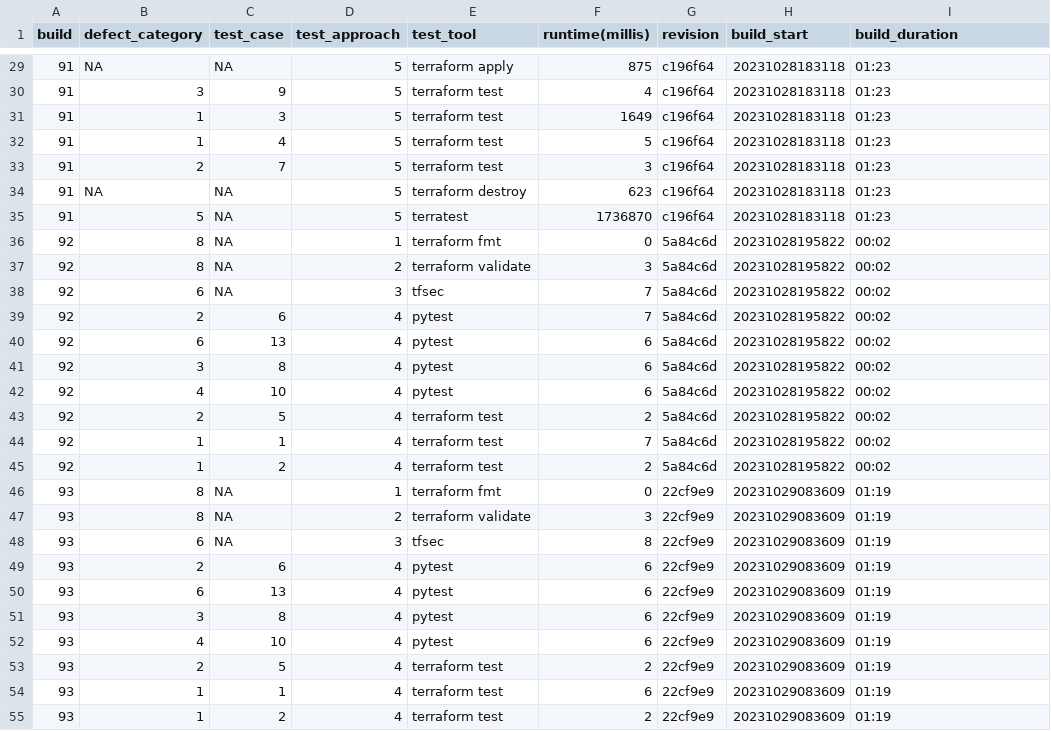
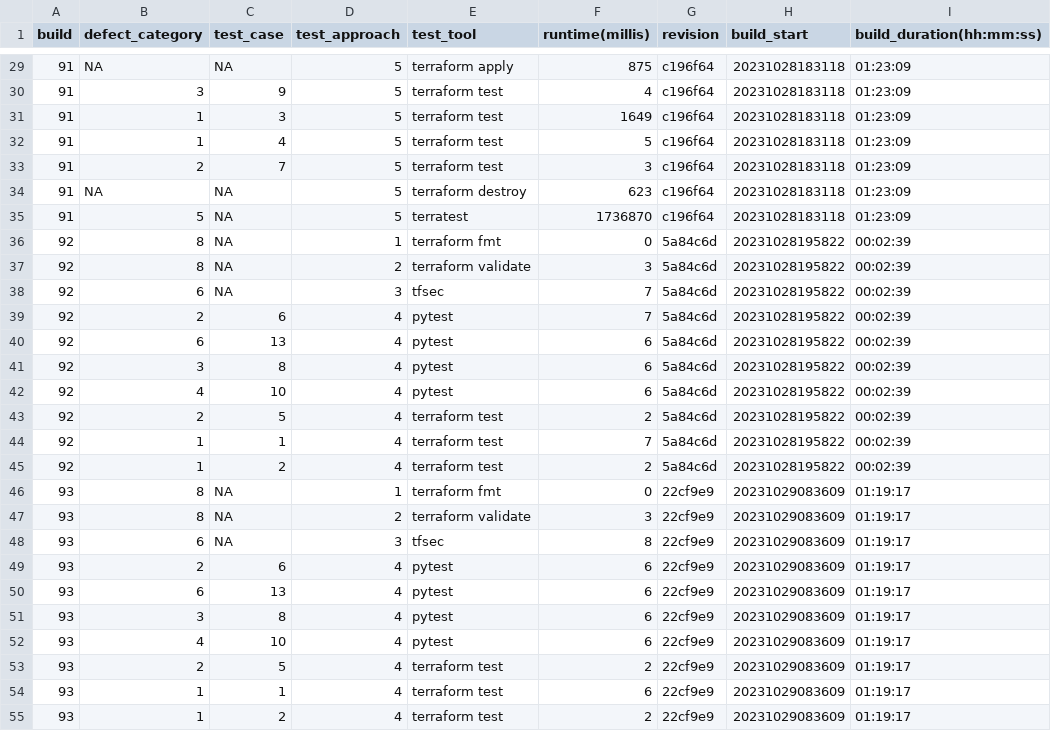
Before and after one commit to fex01/thesis-ws, a CSV file: measurements/merged_measurements_2.csv, drawn as a sheet; only a part is shown, gaps mark what is left out; the diff covers the shown part only.

Commit message:
incl. seconds for build duration

```diff
--- a/measurements/merged_measurements_2.csv
+++ b/measurements/merged_measurements_2.csv
@@ -1 +1 @@
-build,defect_category,test_case,test_approach,test_tool,runtime(millis),revision,build_start,build_duration
+build,defect_category,test_case,test_approach,test_tool,runtime(millis),revision,build_start,build_duration(hh:mm:ss)
@@ -29,27 +29,27 @@ build,defect_category,test_case,test_approach,test_tool,runtime(millis),revision
-91,NA,NA,5,terraform apply,875,c196f64,20231028183118,01:23
-91,3,9,5,terraform test,4,c196f64,20231028183118,01:23
-91,1,3,5,terraform test,1649,c196f64,20231028183118,01:23
-91,1,4,5,terraform test,5,c196f64,20231028183118,01:23
-91,2,7,5,terraform test,3,c196f64,20231028183118,01:23
-91,NA,NA,5,terraform destroy,623,c196f64,20231028183118,01:23
-91,5,NA,5,terratest,1736870,c196f64,20231028183118,01:23
-92,8,NA,1,terraform fmt,0,5a84c6d,20231028195822,00:02
-92,8,NA,2,terraform validate,3,5a84c6d,20231028195822,00:02
-92,6,NA,3,tfsec,7,5a84c6d,20231028195822,00:02
-92,2,6,4,pytest,7,5a84c6d,20231028195822,00:02
-92,6,13,4,pytest,6,5a84c6d,20231028195822,00:02
-92,3,8,4,pytest,6,5a84c6d,20231028195822,00:02
-92,4,10,4,pytest,6,5a84c6d,20231028195822,00:02
-92,2,5,4,terraform test,2,5a84c6d,20231028195822,00:02
-92,1,1,4,terraform test,7,5a84c6d,20231028195822,00:02
-92,1,2,4,terraform test,2,5a84c6d,20231028195822,00:02
-93,8,NA,1,terraform fmt,0,22cf9e9,20231029083609,01:19
-93,8,NA,2,terraform validate,3,22cf9e9,20231029083609,01:19
-93,6,NA,3,tfsec,8,22cf9e9,20231029083609,01:19
-93,2,6,4,pytest,6,22cf9e9,20231029083609,01:19
-93,6,13,4,pytest,6,22cf9e9,20231029083609,01:19
-93,3,8,4,pytest,6,22cf9e9,20231029083609,01:19
-93,4,10,4,pytest,6,22cf9e9,20231029083609,01:19
-93,2,5,4,terraform test,2,22cf9e9,20231029083609,01:19
-93,1,1,4,terraform test,6,22cf9e9,20231029083609,01:19
-93,1,2,4,terraform test,2,22cf9e9,20231029083609,01:19
+91,NA,NA,5,terraform apply,875,c196f64,20231028183118,01:23:09
+91,3,9,5,terraform test,4,c196f64,20231028183118,01:23:09
+91,1,3,5,terraform test,1649,c196f64,20231028183118,01:23:09
+91,1,4,5,terraform test,5,c196f64,20231028183118,01:23:09
+91,2,7,5,terraform test,3,c196f64,20231028183118,01:23:09
+91,NA,NA,5,terraform destroy,623,c196f64,20231028183118,01:23:09
+91,5,NA,5,terratest,1736870,c196f64,20231028183118,01:23:09
+92,8,NA,1,terraform fmt,0,5a84c6d,20231028195822,00:02:39
+92,8,NA,2,terraform validate,3,5a84c6d,20231028195822,00:02:39
+92,6,NA,3,tfsec,7,5a84c6d,20231028195822,00:02:39
+92,2,6,4,pytest,7,5a84c6d,20231028195822,00:02:39
+92,6,13,4,pytest,6,5a84c6d,20231028195822,00:02:39
+92,3,8,4,pytest,6,5a84c6d,20231028195822,00:02:39
+92,4,10,4,pytest,6,5a84c6d,20231028195822,00:02:39
+92,2,5,4,terraform test,2,5a84c6d,20231028195822,00:02:39
+92,1,1,4,terraform test,7,5a84c6d,20231028195822,00:02:39
+92,1,2,4,terraform test,2,5a84c6d,20231028195822,00:02:39
+93,8,NA,1,terraform fmt,0,22cf9e9,20231029083609,01:19:17
+93,8,NA,2,terraform validate,3,22cf9e9,20231029083609,01:19:17
+93,6,NA,3,tfsec,8,22cf9e9,20231029083609,01:19:17
+93,2,6,4,pytest,6,22cf9e9,20231029083609,01:19:17
+93,6,13,4,pytest,6,22cf9e9,20231029083609,01:19:17
+93,3,8,4,pytest,6,22cf9e9,20231029083609,01:19:17
+93,4,10,4,pytest,6,22cf9e9,20231029083609,01:19:17
+93,2,5,4,terraform test,2,22cf9e9,20231029083609,01:19:17
+93,1,1,4,terraform test,6,22cf9e9,20231029083609,01:19:17
+93,1,2,4,terraform test,2,22cf9e9,20231029083609,01:19:17
```
Also changed, not shown: 121 edited cells elsewhere in this file, measurements/merged_measurements_1.csv, 2 other files.
